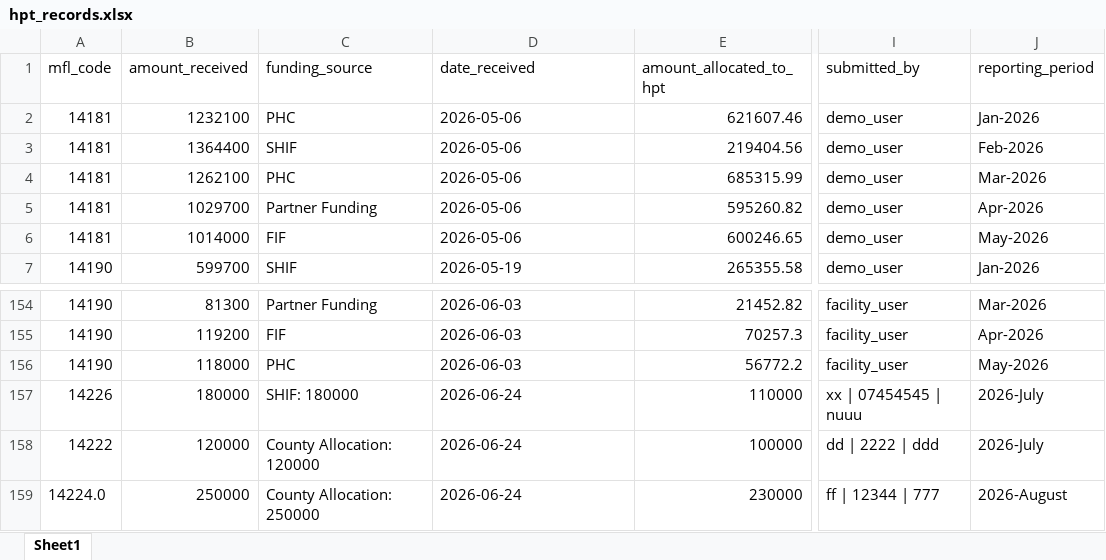
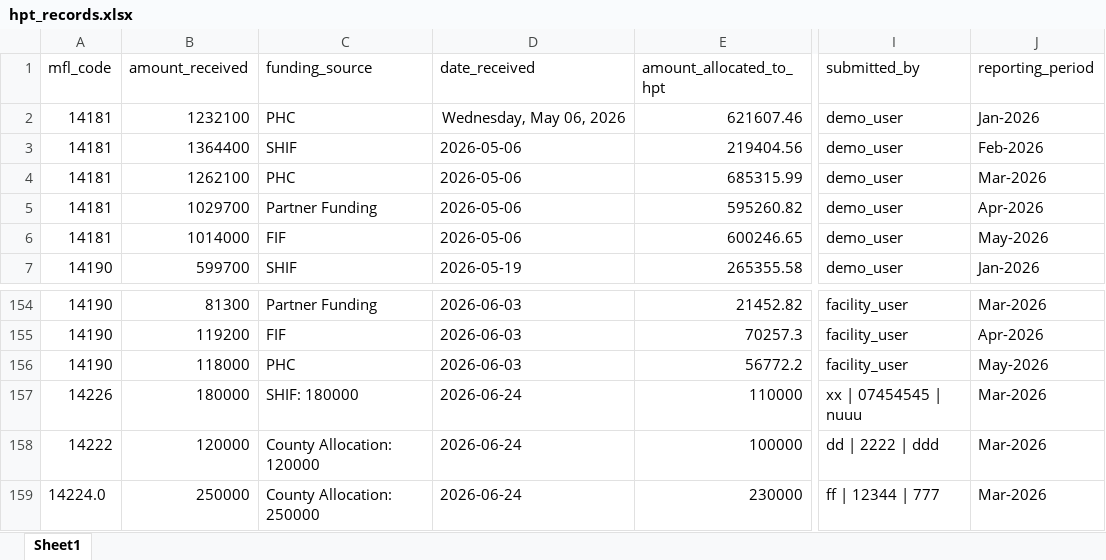
Before and after one commit to Grace-01-cell/Nakuru-HPT-monitoring-System, an Excel workbook: backend/data/hpt_records.xlsx, sheet Sheet1, drawn as a sheet; only a part is shown, gaps mark what is left out; values as stored, in another font and other column widths than the file's, no borders; the diff names each change by its address in the sheet, - before the commit and + after, or states it on an @@ line.

Commit message:
Fix reporting period filtering and dashboard trend charts

```diff
--- a/backend/data/hpt_records.xlsx (sheet Sheet1)
+++ b/backend/data/hpt_records.xlsx (sheet Sheet1)
-D2 (date_received): 2026-05-06
+D2 (date_received): Wednesday, May 06, 2026
-J157:J158 (reporting_period): 2026-July
+J157:J158 (reporting_period): Mar-2026
-J159 (reporting_period): 2026-August
+J159 (reporting_period): Mar-2026
```
Also changed, not shown: 3 other files.
